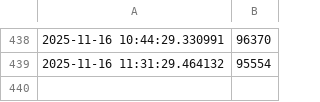
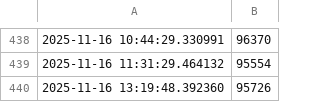
Before and after one commit to gqcpn2kfr6-prog/analyse-bitcoin, a CSV file: data/prix_bitcoin.csv, drawn as a sheet; only a part is shown, gaps mark what is left out; the diff names each change by its address in the sheet, - before the commit and + after, or states it on an @@ line.

Commit message:
📊 Mise à jour automatique des données Bitcoin - $(date '+%Y-%m-%d %H:%M:%S')

```diff
--- a/data/prix_bitcoin.csv
+++ b/data/prix_bitcoin.csv
+row 440: 2025-11-16 13:19:48.392360 | 95726
```
Also changed, not shown: 1 other file.
